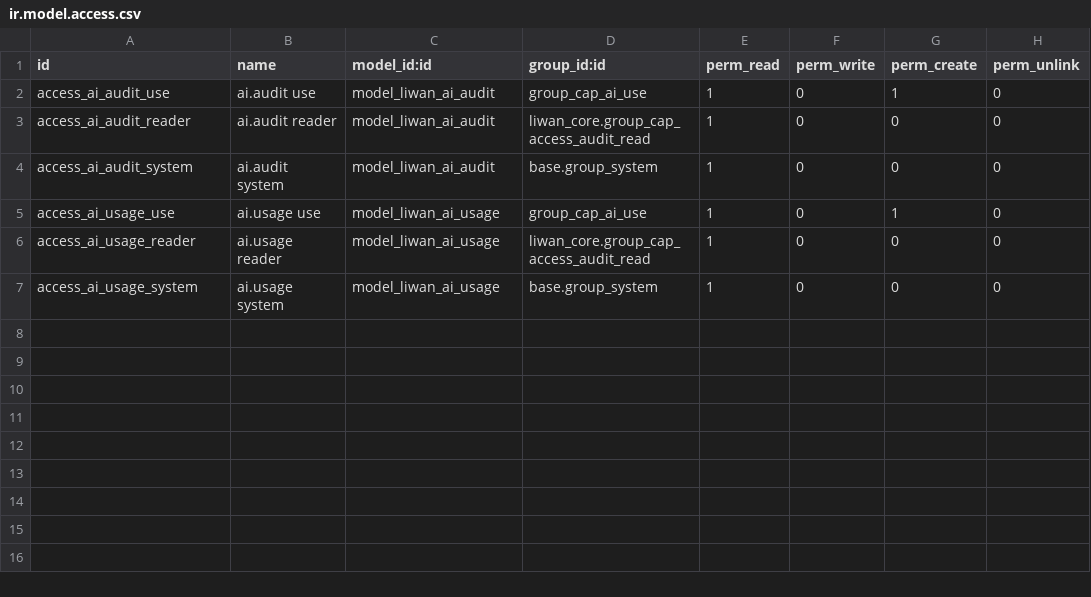
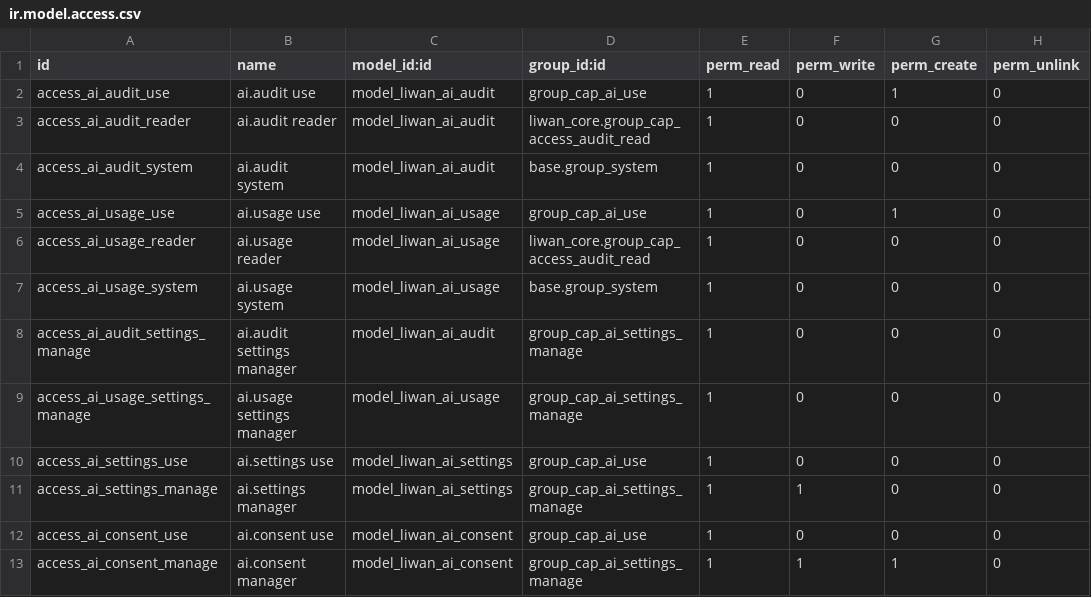
Before and after one commit to tariiq222/liwan, a CSV file: odoo-addons/liwan_ai/security/ir.model.access.csv, drawn as a sheet; the diff names each change by its address in the sheet, - before the commit and + after, or states it on an @@ line.

```diff
--- a/odoo-addons/liwan_ai/security/ir.model.access.csv
+++ b/odoo-addons/liwan_ai/security/ir.model.access.csv
+row 8: access_ai_audit_settings_manage | ai.audit settings manager | model_liwan_ai_audit | group_cap_ai_settings_manage | 1 | 0 | 0 | 0
+row 9: access_ai_usage_settings_manage | ai.usage settings manager | model_liwan_ai_usage | group_cap_ai_settings_manage | 1 | 0 | 0 | 0
+row 10: access_ai_settings_use | ai.settings use | model_liwan_ai_settings | group_cap_ai_use | 1 | 0 | 0 | 0
+row 11: access_ai_settings_manage | ai.settings manager | model_liwan_ai_settings | group_cap_ai_settings_manage | 1 | 1 | 0 | 0
+row 12: access_ai_consent_use | ai.consent use | model_liwan_ai_consent | group_cap_ai_use | 1 | 0 | 0 | 0
+row 13: access_ai_consent_manage | ai.consent manager | model_liwan_ai_consent | group_cap_ai_settings_manage | 1 | 1 | 1 | 0
```
Also changed, not shown: 41 other files.
